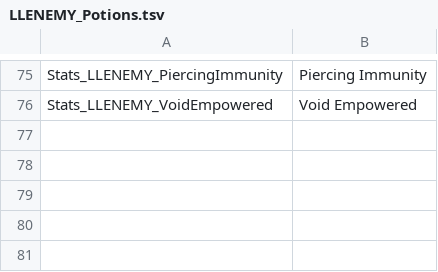
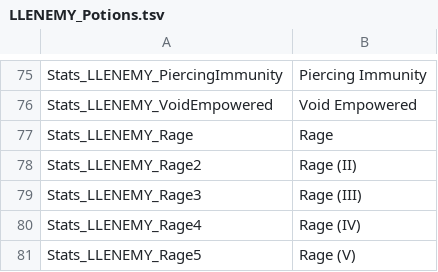
Before and after one commit to LaughingLeader-DOS2-Mods/EnemyUpgradeOverhaul, a TSV file: LocalKeys/LLENEMY_Potions.tsv, drawn as a sheet; only a part is shown, gaps mark what is left out; the diff names each change by its address in the sheet, - before the commit and + after, or states it on an @@ line.

```diff
--- a/LocalKeys/LLENEMY_Potions.tsv
+++ b/LocalKeys/LLENEMY_Potions.tsv
+row 77: Stats_LLENEMY_Rage | Rage
+row 78: Stats_LLENEMY_Rage2 | Rage (II)
+row 79: Stats_LLENEMY_Rage3 | Rage (III)
+row 80: Stats_LLENEMY_Rage4 | Rage (IV)
+row 81: Stats_LLENEMY_Rage5 | Rage (V)
```
Also changed, not shown: LocalKeys/LLENEMY_Statuses.tsv, 3 other files.
